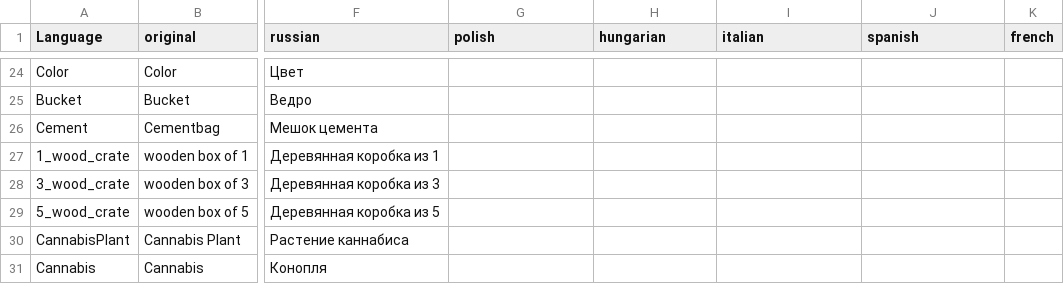
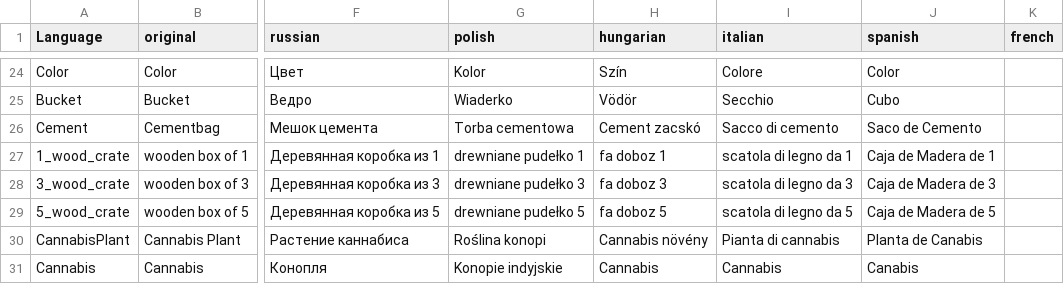
Before and after one commit to ihr-it-projekt/DayZLife, a CSV file: DZL_Misc/stringtable.csv, drawn as a sheet; only a part is shown, gaps mark what is left out; the diff covers the shown part only; the diff names each change by its address in the sheet, - before the commit and + after, or states it on an @@ line.

Commit message:
Update stringtable.csv of DZL_Misc
Here i add the languages Polish, Hungarian, Italian and Spanish.

My idea is to add the Spanish Language, but i thinked to help other language communities and i do 3 more languages.

```diff
--- a/DZL_Misc/stringtable.csv
+++ b/DZL_Misc/stringtable.csv
-G24 (polish): (empty)
+G24 (polish): Kolor
-H24 (hungarian): (empty)
+H24 (hungarian): Szín
-I24 (italian): (empty)
+I24 (italian): Colore
-J24 (spanish): (empty)
+J24 (spanish): Color
-G25 (polish): (empty)
+G25 (polish): Wiaderko
-H25 (hungarian): (empty)
+H25 (hungarian): Vödör
-I25 (italian): (empty)
+I25 (italian): Secchio
-J25 (spanish): (empty)
+J25 (spanish): Cubo
-G26 (polish): (empty)
+G26 (polish): Torba cementowa
-H26 (hungarian): (empty)
+H26 (hungarian): Cement zacskó
-I26 (italian): (empty)
+I26 (italian): Sacco di cemento
-J26 (spanish): (empty)
+J26 (spanish): Saco de Cemento
-G27 (polish): (empty)
+G27 (polish): drewniane pudełko 1
-H27 (hungarian): (empty)
+H27 (hungarian): fa doboz 1
-I27 (italian): (empty)
+I27 (italian): scatola di legno da 1
-J27 (spanish): (empty)
+J27 (spanish): Caja de Madera de 1
-G28 (polish): (empty)
+G28 (polish): drewniane pudełko 3
-H28 (hungarian): (empty)
+H28 (hungarian): fa doboz 3
-I28 (italian): (empty)
+I28 (italian): scatola di legno da 3
-J28 (spanish): (empty)
+J28 (spanish): Caja de Madera de 3
-G29 (polish): (empty)
+G29 (polish): drewniane pudełko 5
-H29 (hungarian): (empty)
+H29 (hungarian): fa doboz 5
-I29 (italian): (empty)
+I29 (italian): scatola di legno da 5
-J29 (spanish): (empty)
+J29 (spanish): Caja de Madera de 5
-G30 (polish): (empty)
+G30 (polish): Roślina konopi
-H30 (hungarian): (empty)
+H30 (hungarian): Cannabis növény
-I30 (italian): (empty)
+I30 (italian): Pianta di cannabis
-J30 (spanish): (empty)
+J30 (spanish): Planta de Canabis
-G31 (polish): (empty)
+G31 (polish): Konopie indyjskie
-H31 (hungarian): (empty)
+H31 (hungarian): Cannabis
-I31 (italian): (empty)
+I31 (italian): Cannabis
-J31 (spanish): (empty)
+J31 (spanish): Canabis
```
Also changed, not shown: 121 edited cells elsewhere in this file.
